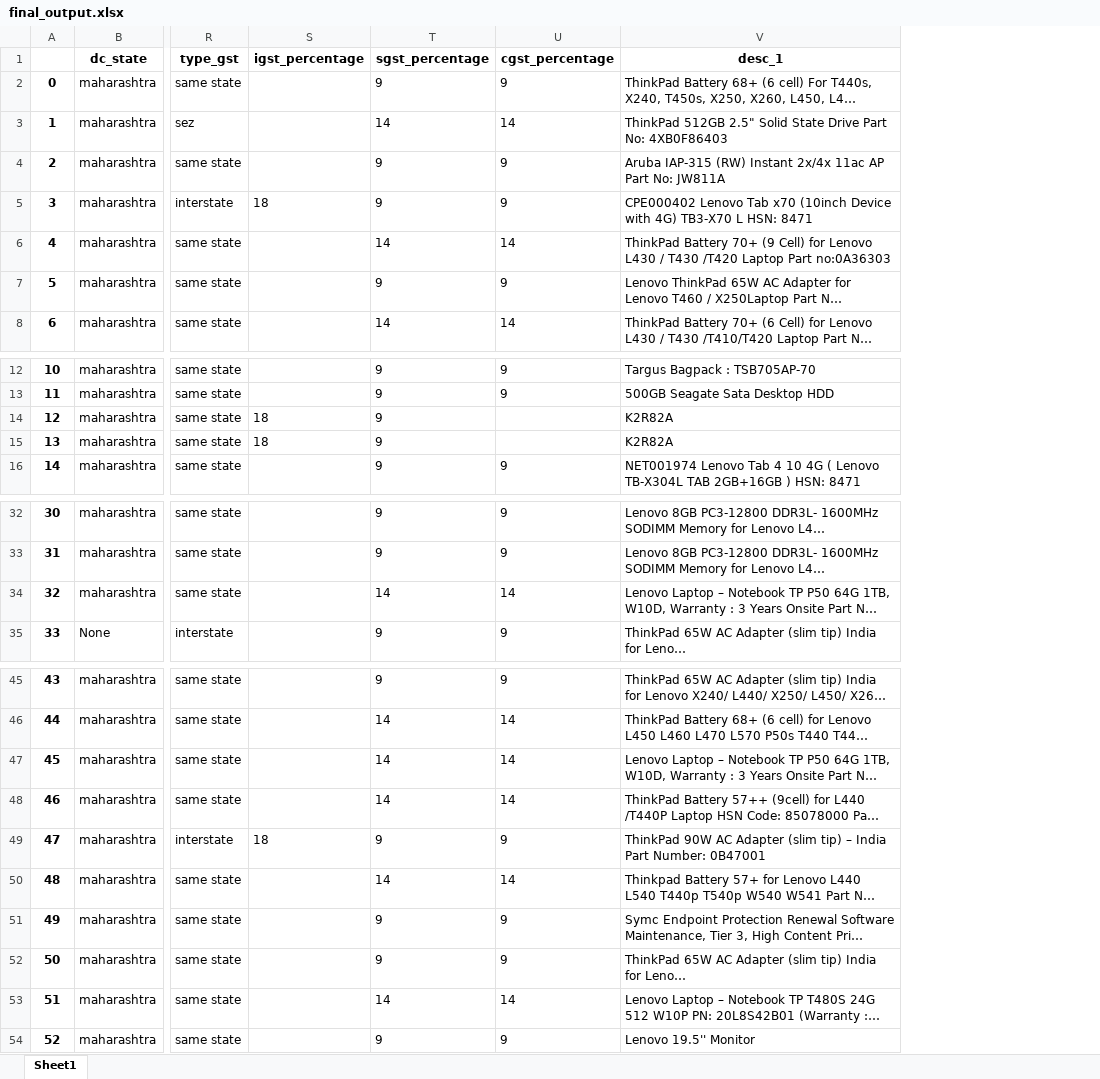
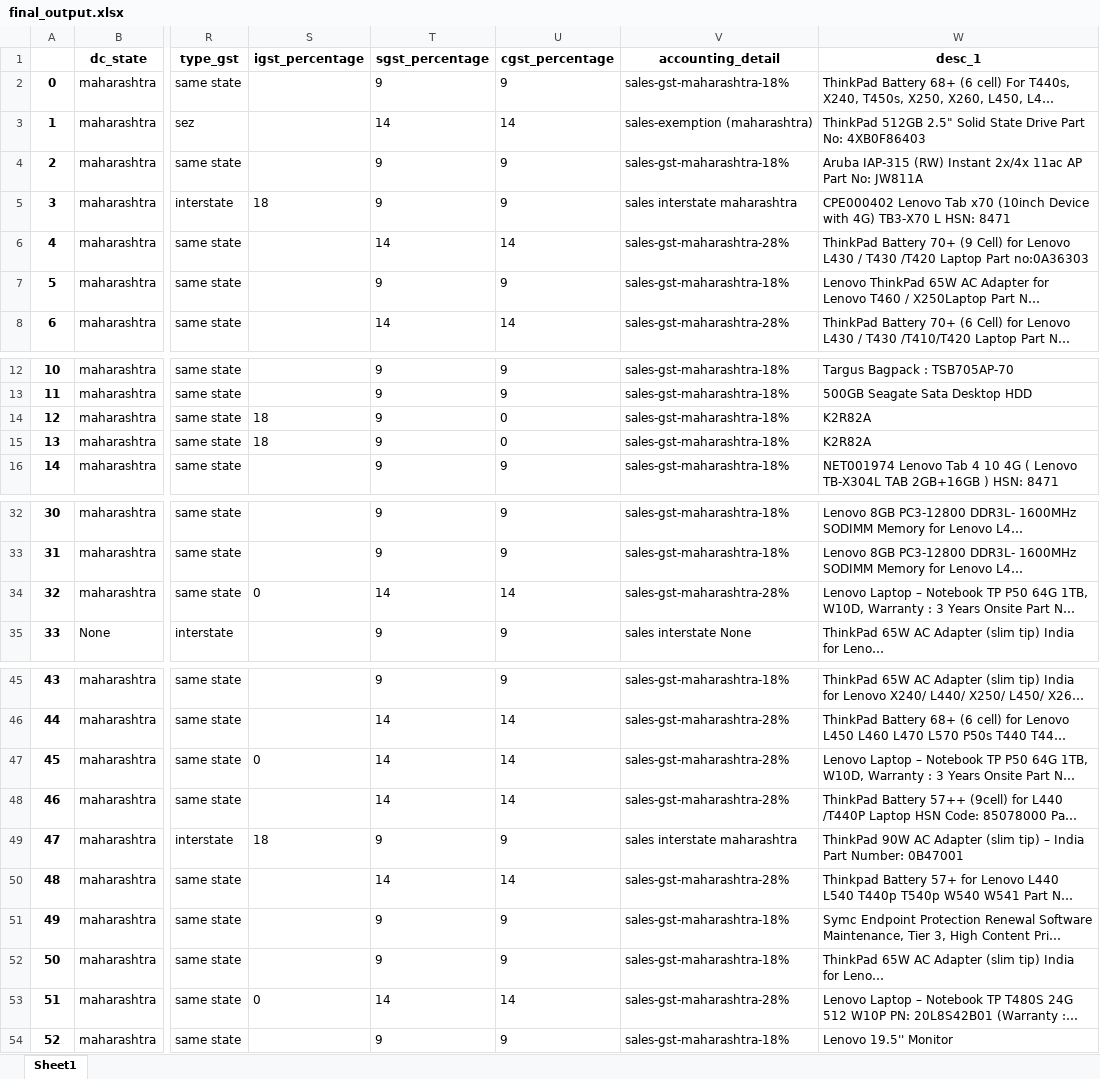
Before and after one commit to rishabh-bhatnagar/galaxy, an Excel workbook: pwd/final_output.xlsx, sheet Sheet1, drawn as a sheet; only a part is shown, gaps mark what is left out; long unchanged cells end in …; values as stored, in another font and other column widths than the file's, no borders; the diff names each change by its address in the sheet, - before the commit and + after, or states it on an @@ line.

Commit message:
added accounting details field.

```diff
--- a/pwd/final_output.xlsx (sheet Sheet1)
+++ b/pwd/final_output.xlsx (sheet Sheet1)
+column V (accounting_detail), rows 2-8: sales-gst-maharashtra-18% | sales-exemption (maharashtra) | sales-gst-maharashtra-18% | sales interstate maharashtra | sales-gst-maharashtra-28% | sales-gst-maharashtra-18% | sales-gst-maharashtra-28%; rows 12-16: all sales-gst-maharashtra-18%; rows 32-35: sales-gst-maharashtra-18% | sales-gst-maharashtra-18% | sales-gst-maharashtra-28% | sales interstate None; rows 45-54: sales-gst-maharashtra-18% | sales-gst-maharashtra-28% | sales-gst-maharashtra-28% | sales-gst-maharashtra-28% | sales interstate maharashtra | sales-gst-maharashtra-28% | sales-gst-maharashtra-18% | sales-gst-maharashtra-18% | sales-gst-maharashtra-28% | sales-gst-maharashtra-18%
-U14:U15 (cgst_percentage): (empty)
+U14:U15 (cgst_percentage): 0
-S34 (igst_percentage): (empty)
+S34 (igst_percentage): 0
-S47 (igst_percentage): (empty)
+S47 (igst_percentage): 0
-S53 (igst_percentage): (empty)
+S53 (igst_percentage): 0
```
Also changed, not shown: 1 other file.
